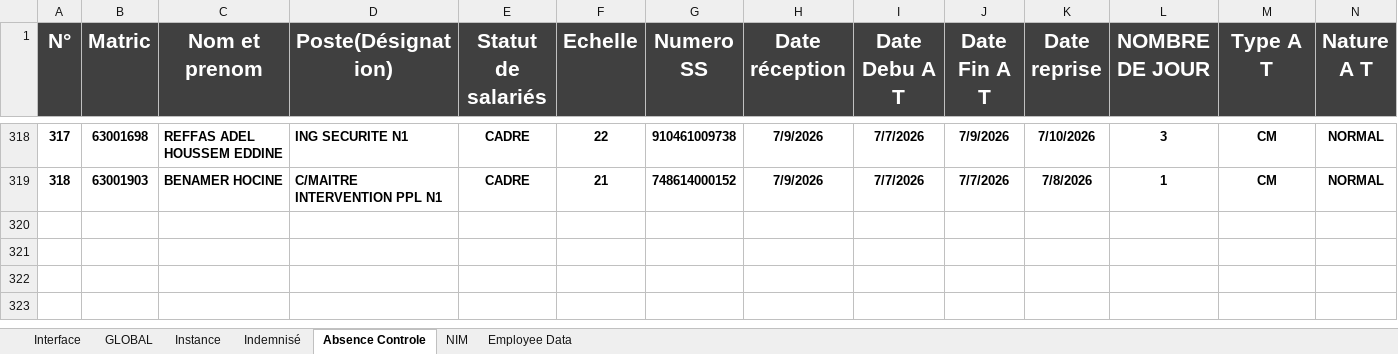
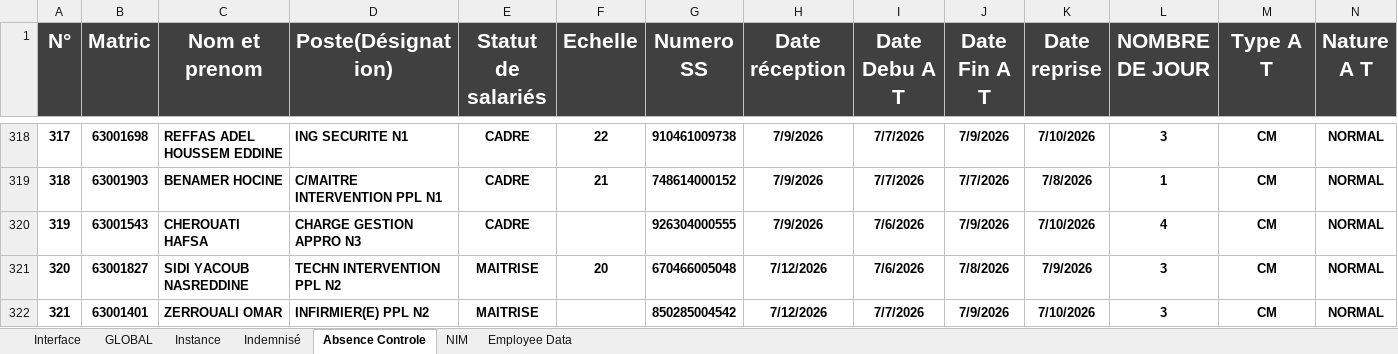
Before and after one commit to ilyasbrahim520/EXCEL, an Excel workbook: Situation Liste des Arrets de Trv 2026 & NIM.xlsm, sheet Absence Controle, drawn as a sheet; only a part is shown, gaps mark what is left out; values as stored, in another font and other column widths than the file's, no borders; rows hold the shown columns only; the diff names each change by its address in the sheet, - before the commit and + after, or states it on an @@ line.

```diff
--- a/Situation Liste des Arrets de Trv 2026 & NIM.xlsm (sheet Absence Controle)
+++ b/Situation Liste des Arrets de Trv 2026 & NIM.xlsm (sheet Absence Controle)
+row 320: 319 | 63001543 | CHEROUATI HAFSA | CHARGE GESTION APPRO N3 | CADRE |  | 926304000555 | 7/9/2026 | 7/6/2026 | 7/9/2026 | 7/10/2026 | 4 | CM | NORMAL
+row 321: 320 | 63001827 | SIDI YACOUB NASREDDINE | TECHN INTERVENTION PPL N2 | MAITRISE | 20 | 670466005048 | 7/12/2026 | 7/6/2026 | 7/8/2026 | 7/9/2026 | 3 | CM | NORMAL
+row 322: 321 | 63001401 | ZERROUALI OMAR | INFIRMIER(E) PPL N2 | MAITRISE |  | 850285004542 | 7/12/2026 | 7/7/2026 | 7/9/2026 | 7/10/2026 | 3 | CM | NORMAL
```
Also changed, not shown: sheet GLOBAL, sheet Interface, sheet NIM, charts or pictures.
